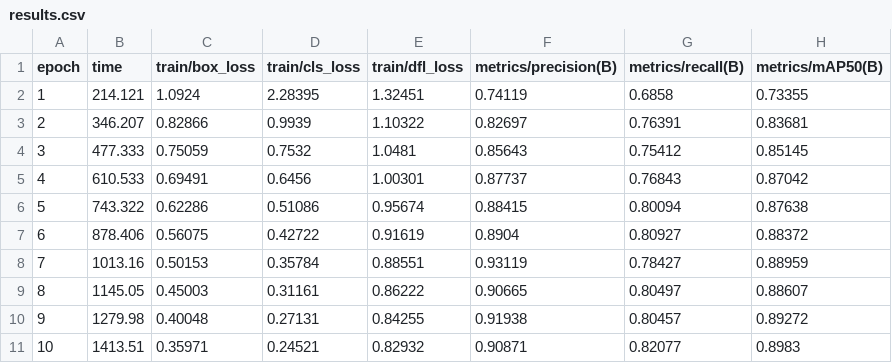
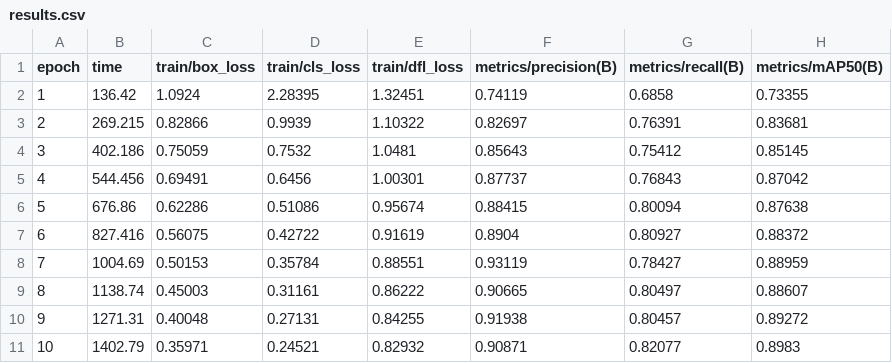
Before and after one commit to vasantharan/CV5570_Assignment_2, a CSV file: notebook_results/one_stage_yolov8/training/results.csv, drawn as a sheet; only a part is shown; the diff names each change by its address in the sheet, - before the commit and + after, or states it on an @@ line.

```diff
--- a/notebook_results/one_stage_yolov8/training/results.csv
+++ b/notebook_results/one_stage_yolov8/training/results.csv
-B2 (time): 214.121
+B2 (time): 136.42
-B3 (time): 346.207
+B3 (time): 269.215
-B4 (time): 477.333
+B4 (time): 402.186
-B5 (time): 610.533
+B5 (time): 544.456
-B6 (time): 743.322
+B6 (time): 676.86
-B7 (time): 878.406
+B7 (time): 827.416
-B8 (time): 1013.16
+B8 (time): 1004.69
-B9 (time): 1145.05
+B9 (time): 1138.74
-B10 (time): 1279.98
+B10 (time): 1271.31
-B11 (time): 1413.51
+B11 (time): 1402.79
```
Also changed, not shown: notebook_results/two_stage_faster_rcnn/faster_rcnn_results.csv, 37 other files.
